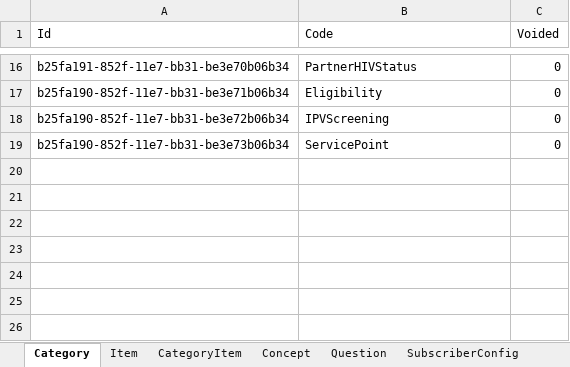
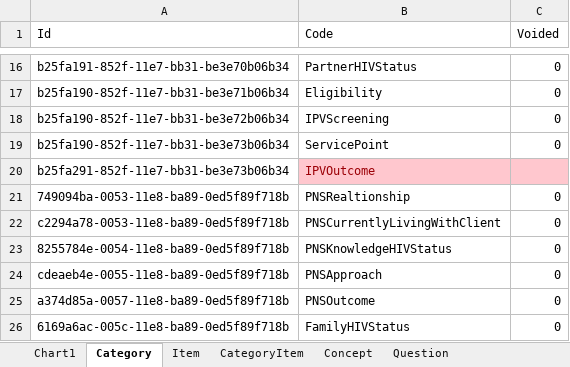
Before and after one commit to palladiumkenya/livehapi, an Excel workbook: Templates/BluePrint.xlsx, sheet Category, drawn as a sheet; only a part is shown, gaps mark what is left out; values as stored, in another font and other column widths than the file's, no borders; table styles not drawn; the diff names each change by its address in the sheet, - before the commit and + after, or states it on an @@ line.

Commit message:
final raw mappings for family and pns

```diff
--- a/Templates/BluePrint.xlsx (sheet Category)
+++ b/Templates/BluePrint.xlsx (sheet Category)
+sheet tab: Chart1
+row 20: b25fa291-852f-11e7-bb31-be3e73b06b34 | IPVOutcome
+row 21: 749094ba-0053-11e8-ba89-0ed5f89f718b | PNSRealtionship | 0
+row 22: c2294a78-0053-11e8-ba89-0ed5f89f718b | PNSCurrentlyLivingWithClient | 0
+row 23: 8255784e-0054-11e8-ba89-0ed5f89f718b | PNSKnowledgeHIVStatus | 0
+row 24: cdeaeb4e-0055-11e8-ba89-0ed5f89f718b | PNSApproach | 0
+row 25: a374d85a-0057-11e8-ba89-0ed5f89f718b | PNSOutcome | 0
+row 26: 6169a6ac-005c-11e8-ba89-0ed5f89f718b | FamilyHIVStatus | 0
```
Also changed, not shown: sheet SubscriberTranslation, sheet CategoryItem, sheet SubscriberMap, sheet Item, charts or pictures, 2 other files.
